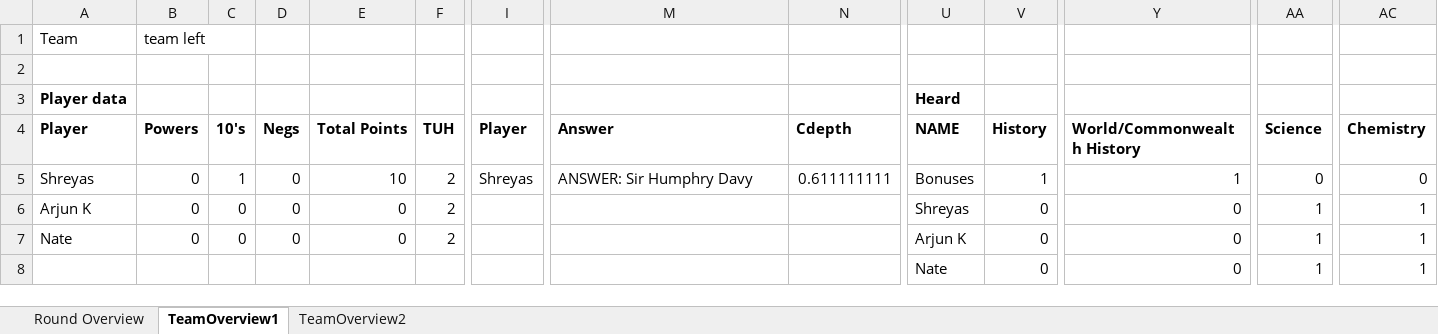
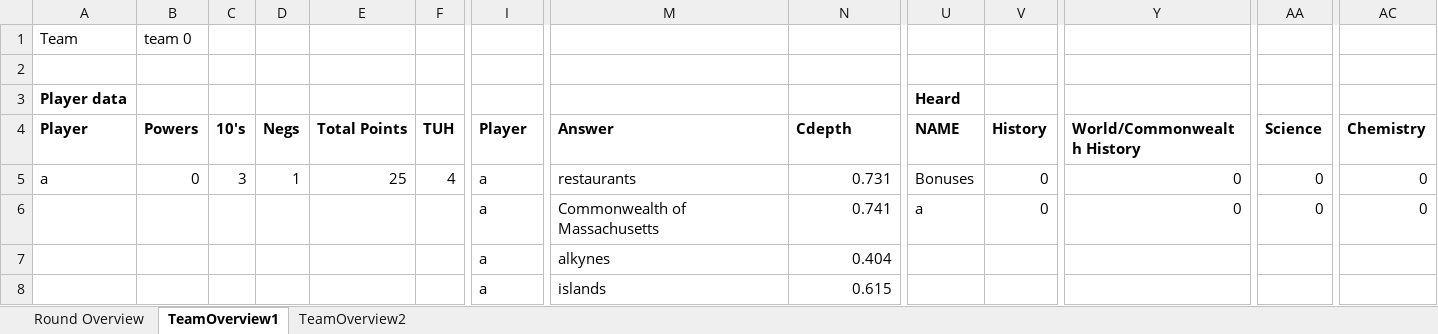
Before and after one commit to mhtang2/TangStats, an Excel workbook: bar.xlsx, sheet TeamOverview1, drawn as a sheet; only a part is shown, gaps mark what is left out; values as stored, in another font and other column widths than the file's, no borders; removed rows and columns are numbered as before the commit, all else as after; rows hold the shown columns only; the diff covers the shown part only; the diff names each change by its address in the sheet, - before the commit and + after, or states it on an @@ line.

```diff
--- a/bar.xlsx (sheet TeamOverview1)
+++ b/bar.xlsx (sheet TeamOverview1)
-B1 (Powers): team left
+B1 (Powers): team 0
-A5 (Player): Shreyas
+A5 (Player): a
-C5 (10's): 1
+C5 (10's): 3
-D5 (Negs): 0
+D5 (Negs): 1
-E5 (Total Points): 10
+E5 (Total Points): 25
-F5 (TUH): 2
+F5 (TUH): 4
-I5 (Player): Shreyas
+I5 (Player): a
-M5 (Answer): ANSWER: Sir Humphry Davy
+M5 (Answer): restaurants
-N5 (Cdepth): 0.611111111
+N5 (Cdepth): 0.731
-V5 (History): 1
+V5 (History): 0
-Y5 (World/Commonwealth History): 1
+Y5 (World/Commonwealth History): 0
-row 6: Arjun K | 0 | 0 | 0 | 0 | 2 |  |  |  | Shreyas | 0 | 0 | 1 | 1
-row 7: Nate | 0 | 0 | 0 | 0 | 2 |  |  |  | Arjun K | 0 | 0 | 1 | 1
-I6 (Player): (empty)
+I6 (Player): a
-M6 (Answer): (empty)
+M6 (Answer): Commonwealth of Massachusetts
-N6 (Cdepth): (empty)
+N6 (Cdepth): 0.741
-U6 (NAME): Nate
+U6 (NAME): a
-AA6 (Science): 1
+AA6 (Science): 0
-AC6 (Chemistry): 1
+AC6 (Chemistry): 0
+row 7:  |  |  |  |  |  | a | alkynes | 0.404
+row 8:  |  |  |  |  |  | a | islands | 0.615
```
Also changed, not shown: 10 edited cells elsewhere in this sheet, sheet TeamOverview2, sheet Round Overview, exportdata/conversion.xlsx, exportdata/every_buzz.xlsx, 24 other files.
